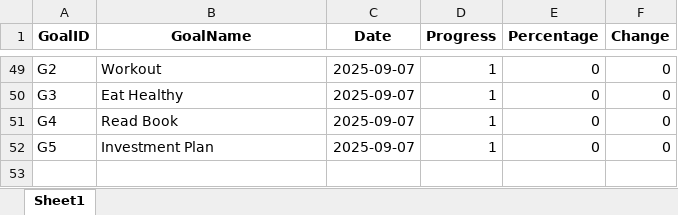
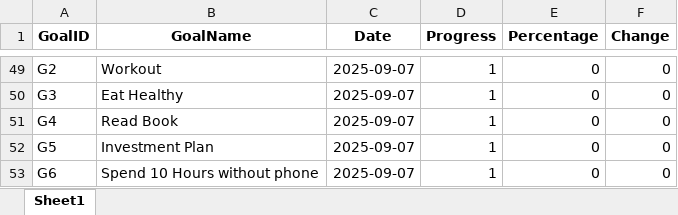
Before and after one commit to parameshwarareddy1/habit-tracker-api, an Excel workbook: progress_history.xlsx, sheet Sheet1, drawn as a sheet; only a part is shown, gaps mark what is left out; values as stored, in another font and other column widths than the file's, no borders; the diff names each change by its address in the sheet, - before the commit and + after, or states it on an @@ line.

Commit message:
Update tracker data 2025-09-07 16:22:57

```diff
--- a/progress_history.xlsx (sheet Sheet1)
+++ b/progress_history.xlsx (sheet Sheet1)
+row 53: G6 | Spend 10 Hours without phone | 2025-09-07 | 1 | 0 | 0
```
Also changed, not shown: tracker_data.xlsx.
